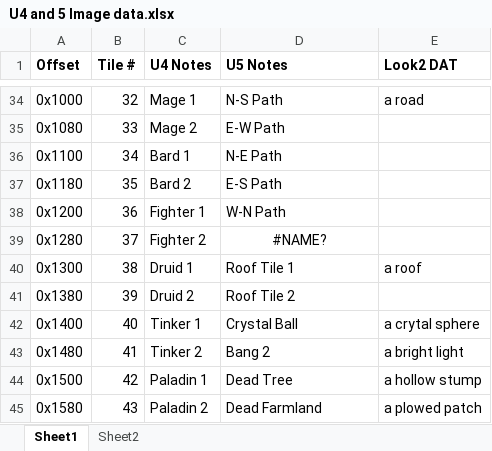
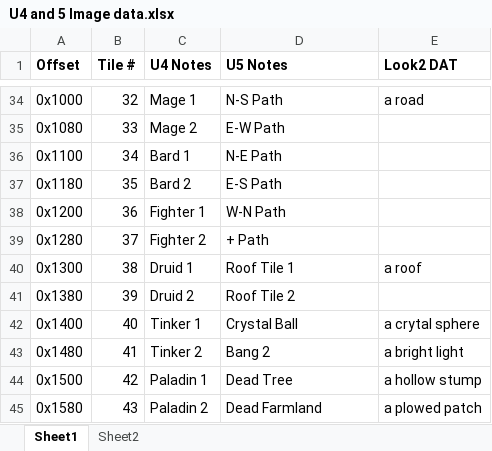
Before and after one commit to TedTschopp/tedt.org, an Excel workbook: RPG/images/U4 and 5 Image data.xlsx, sheet Sheet1, drawn as a sheet; only a part is shown, gaps mark what is left out; values as stored, in another font and other column widths than the file's, no borders; charts and pictures not drawn; the diff covers the shown part only; the diff names each change by its address in the sheet, - before the commit and + after, or states it on an @@ line.

```diff
--- a/RPG/images/U4 and 5 Image data.xlsx (sheet Sheet1)
+++ b/RPG/images/U4 and 5 Image data.xlsx (sheet Sheet1)
-D39 (U5 Notes): #NAME?
+D39 (U5 Notes): + Path
-D39 alignment: center
+D39 alignment: left
```
Also changed, not shown: other rows of this sheet, charts or pictures, 2 other files.
